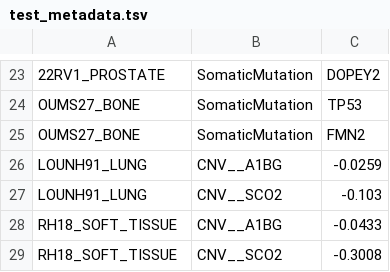
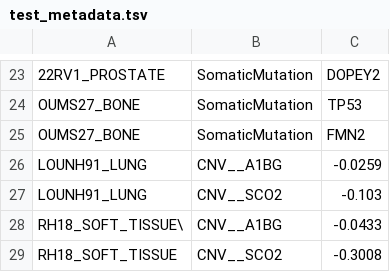
Before and after one commit to srp33/WishBuilder, a TSV file: CCLE_mRNA_gene_kallisto_Tatlow/test_metadata.tsv, drawn as a sheet; only a part is shown, gaps mark what is left out.

Commit message:
Fixed DataTest

```diff
--- a/CCLE_mRNA_gene_kallisto_Tatlow/test_metadata.tsv
+++ b/CCLE_mRNA_gene_kallisto_Tatlow/test_metadata.tsv
@@ -27,3 +27,3 @@ LOUNH91_LUNG	CNV__A1BG	-0.0259
 LOUNH91_LUNG	CNV__SCO2	-0.103
-RH18_SOFT_TISSUE	CNV__A1BG	-0.0433
+RH18_SOFT_TISSUE\	CNV__A1BG	-0.0433
 RH18_SOFT_TISSUE	CNV__SCO2	-0.3008
```
